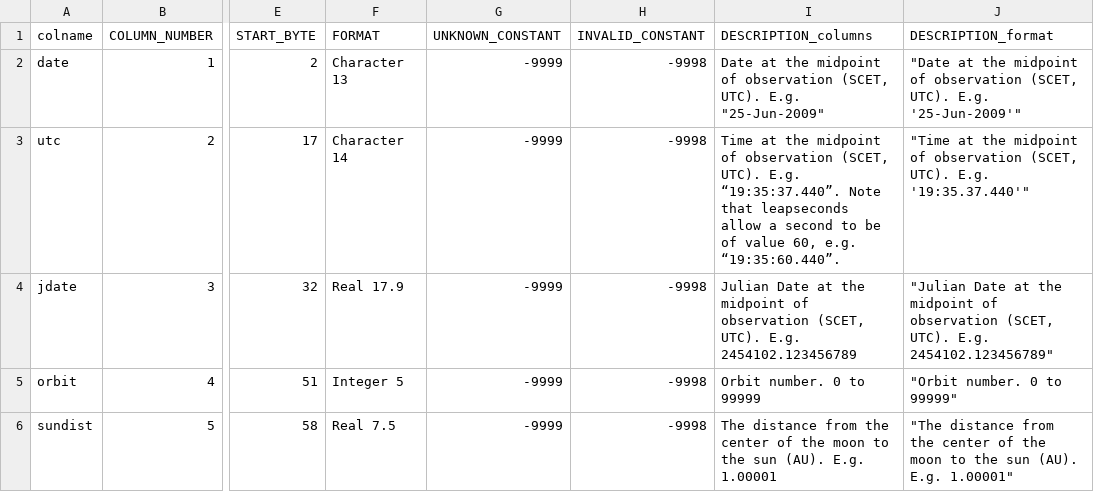
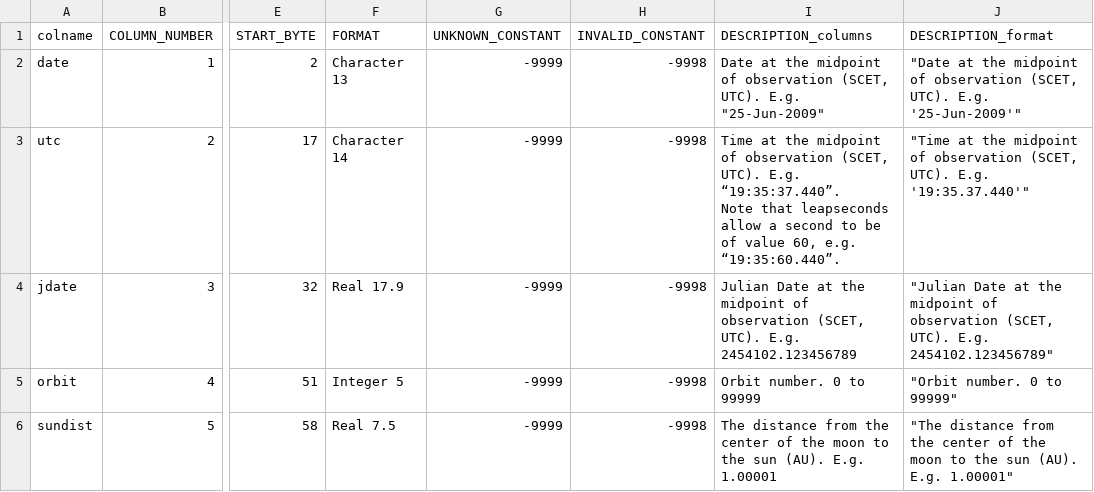
Before and after one commit to lro-diviner/divcalib, a CSV file: diviner/data/joined_format_file.csv, drawn as a sheet; only a part is shown, gaps mark what is left out; the diff covers the shown part only; the diff names each change by its address in the sheet, - before the commit and + after, or states it on an @@ line.

```diff
--- a/diviner/data/joined_format_file.csv
+++ b/diviner/data/joined_format_file.csv
-I3 (DESCRIPTION_columns): …e.g. “19:35:60.440”.
+I3 (DESCRIPTION_columns): …e.g. “19:35:60.440”.
```
Also changed, not shown: 31 edited cells elsewhere in this file.
